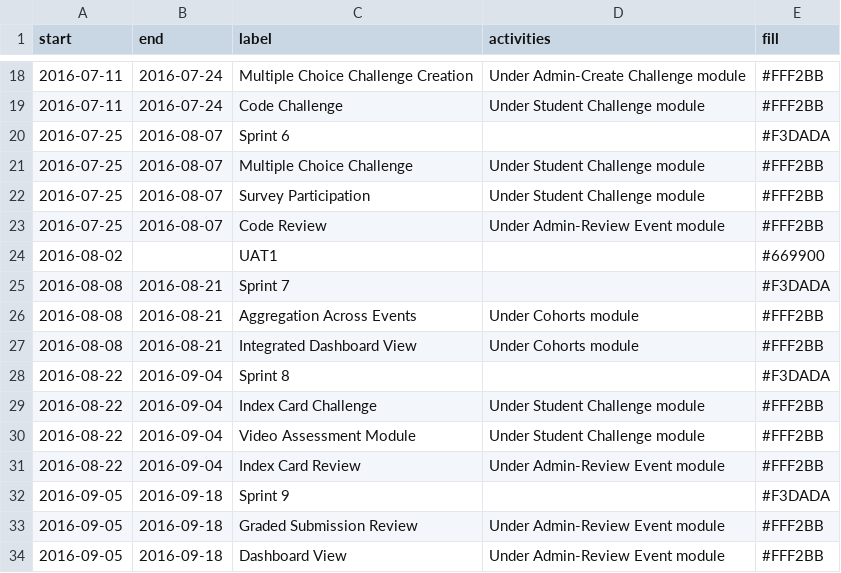
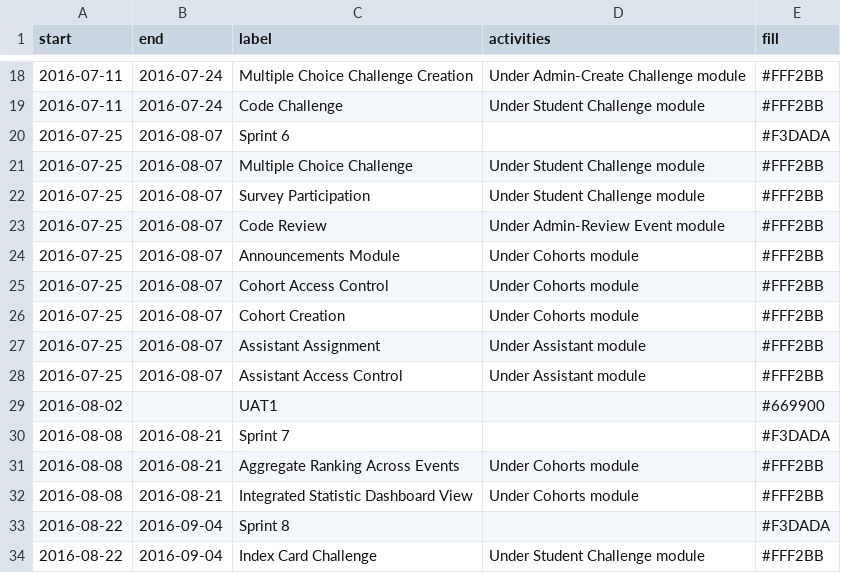
Before and after one commit to shiquan-lim/shiquan-lim.github.io, a CSV file: src/data/timeline.csv, drawn as a sheet; only a part is shown, gaps mark what is left out; the shorter side is filled out with more unchanged rows.

Commit message:
Disabled scope link and updated timeline data

```diff
--- a/src/data/timeline.csv
+++ b/src/data/timeline.csv
@@ -23,6 +23,11 @@ start,end,label,activities,fill
 2016-07-25,2016-08-07,Code Review,Under Admin-Review Event module,#FFF2BB
+2016-07-25,2016-08-07,Announcements Module,Under Cohorts module,#FFF2BB
+2016-07-25,2016-08-07,Cohort Access Control,Under Cohorts module,#FFF2BB
+2016-07-25,2016-08-07,Cohort Creation,Under Cohorts module,#FFF2BB
+2016-07-25,2016-08-07,Assistant Assignment,Under Assistant module,#FFF2BB
+2016-07-25,2016-08-07,Assistant Access Control,Under Assistant module,#FFF2BB
 2016-08-02,,UAT1,,#669900
 2016-08-08,2016-08-21,Sprint 7,,#F3DADA
-2016-08-08,2016-08-21,Aggregation Across Events,Under Cohorts module,#FFF2BB
-2016-08-08,2016-08-21,Integrated Dashboard View,Under Cohorts module,#FFF2BB
+2016-08-08,2016-08-21,Aggregate Ranking Across Events,Under Cohorts module,#FFF2BB
+2016-08-08,2016-08-21,Integrated Statistic Dashboard View,Under Cohorts module,#FFF2BB
 2016-08-22,2016-09-04,Sprint 8,,#F3DADA
```
Also changed, not shown: 1 other file.
